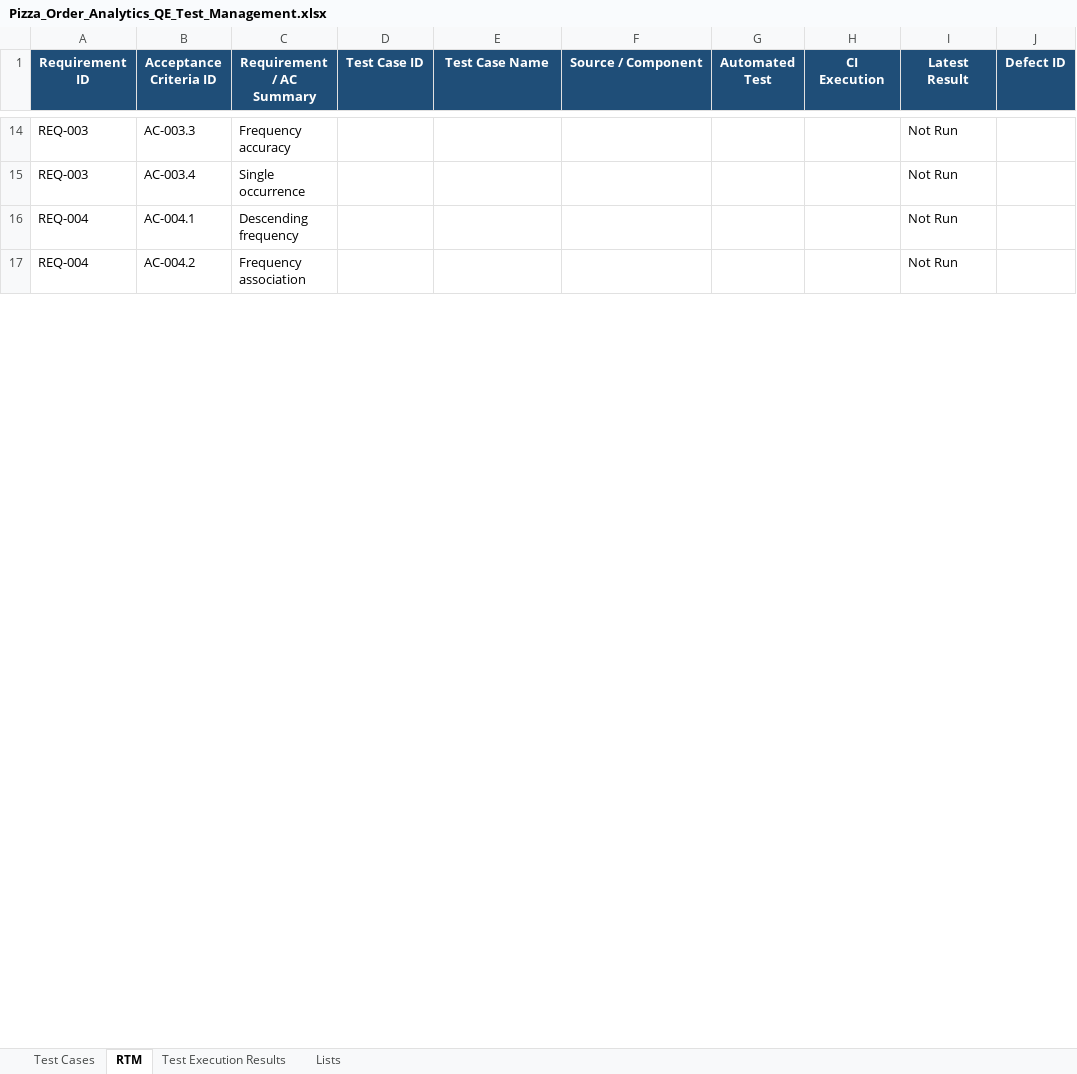
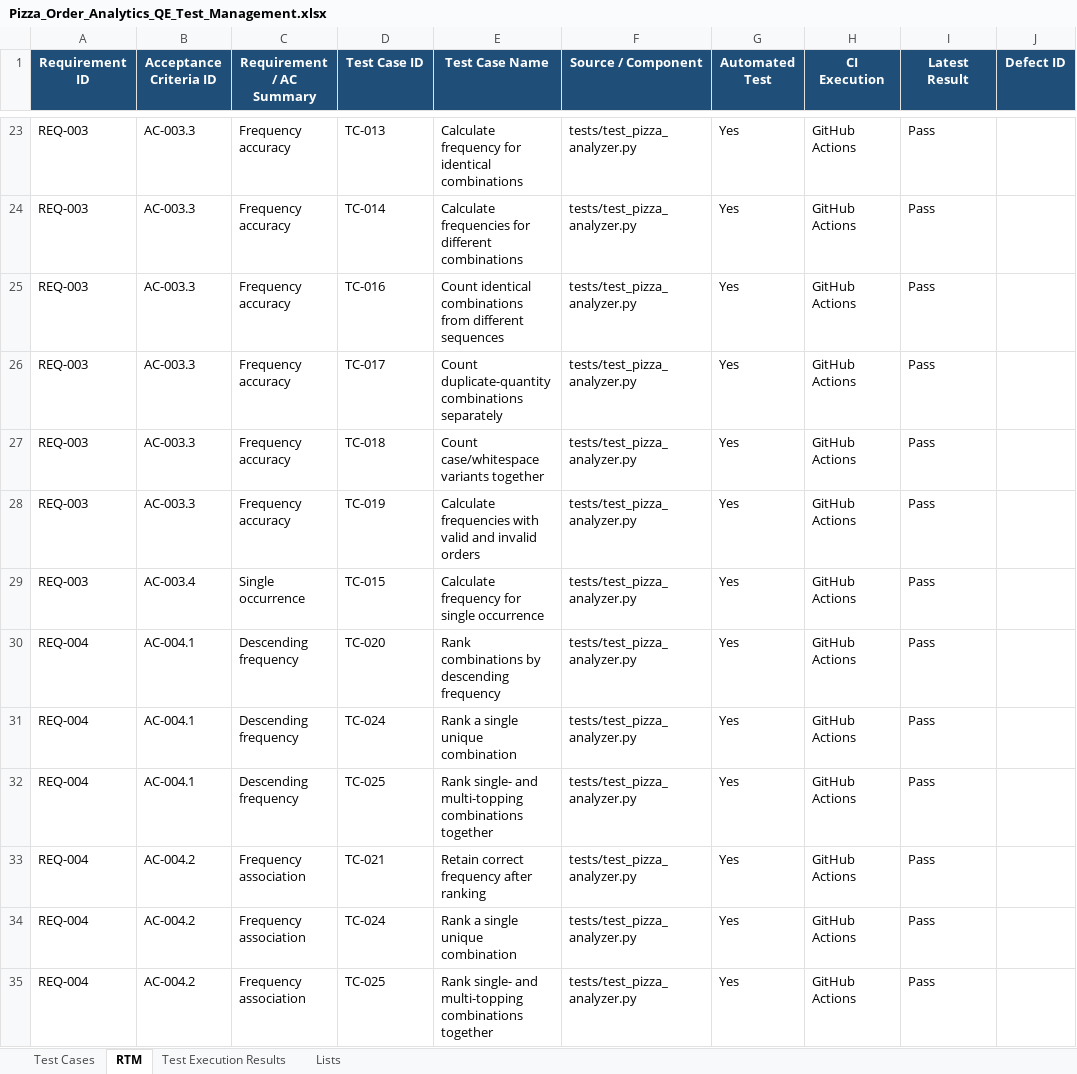
Before and after one commit to nwalker421/pizza-order-analytics-qe, an Excel workbook: qa/Pizza_Order_Analytics_QE_Test_Management.xlsx, sheet RTM, drawn as a sheet; only a part is shown, gaps mark what is left out; values as stored, in another font and other column widths than the file's, no borders; table styles not drawn; addresses are those after the commit; the diff covers the shown part only; the diff names each change by its address in the sheet, - before the commit and + after, or states it on an @@ line.

Commit message:
Finalize QA test cases and RTM traceability

```diff
--- a/qa/Pizza_Order_Analytics_QE_Test_Management.xlsx (sheet RTM)
+++ b/qa/Pizza_Order_Analytics_QE_Test_Management.xlsx (sheet RTM)
-D23 (Test Case ID): (empty)
+D23 (Test Case ID): TC-013
-E23 (Test Case Name): (empty)
+E23 (Test Case Name): Calculate frequency for identical combinations
-F23 (Source / Component): (empty)
+F23 (Source / Component): tests/test_pizza_analyzer.py
-G23 (Automated Test): (empty)
+G23 (Automated Test): Yes
-H23 (CI Execution): (empty)
+H23 (CI Execution): GitHub Actions
-I23 (Latest Result): Not Run
+I23 (Latest Result): Pass
+row 24: REQ-003 | AC-003.3 | Frequency accuracy | TC-014 | Calculate frequencies for different combinations | tests/test_pizza_analyzer.py | Yes | GitHub Actions | Pass
+row 25: REQ-003 | AC-003.3 | Frequency accuracy | TC-016 | Count identical combinations from different sequences | tests/test_pizza_analyzer.py | Yes | GitHub Actions | Pass
+row 26: REQ-003 | AC-003.3 | Frequency accuracy | TC-017 | Count duplicate-quantity combinations separately | tests/test_pizza_analyzer.py | Yes | GitHub Actions | Pass
+row 27: REQ-003 | AC-003.3 | Frequency accuracy | TC-018 | Count case/whitespace variants together | tests/test_pizza_analyzer.py | Yes | GitHub Actions | Pass
+row 28: REQ-003 | AC-003.3 | Frequency accuracy | TC-019 | Calculate frequencies with valid and invalid orders | tests/test_pizza_analyzer.py | Yes | GitHub Actions | Pass
-D29 (Test Case ID): (empty)
+D29 (Test Case ID): TC-015
-E29 (Test Case Name): (empty)
+E29 (Test Case Name): Calculate frequency for single occurrence
-F29:F30 (Source / Component): (empty)
+F29:F30 (Source / Component): tests/test_pizza_analyzer.py
-G29:G30 (Automated Test): (empty)
+G29:G30 (Automated Test): Yes
-H29:H30 (CI Execution): (empty)
+H29:H30 (CI Execution): GitHub Actions
-I29:I30 (Latest Result): Not Run
+I29:I30 (Latest Result): Pass
-D30 (Test Case ID): (empty)
+D30 (Test Case ID): TC-020
-E30 (Test Case Name): (empty)
+E30 (Test Case Name): Rank combinations by descending frequency
+row 31: REQ-004 | AC-004.1 | Descending frequency | TC-024 | Rank a single unique combination | tests/test_pizza_analyzer.py | Yes | GitHub Actions | Pass
+row 32: REQ-004 | AC-004.1 | Descending frequency | TC-025 | Rank single- and multi-topping combinations together | tests/test_pizza_analyzer.py | Yes | GitHub Actions | Pass
-D33 (Test Case ID): (empty)
+D33 (Test Case ID): TC-021
-E33 (Test Case Name): (empty)
+E33 (Test Case Name): Retain correct frequency after ranking
-F33 (Source / Component): (empty)
+F33 (Source / Component): tests/test_pizza_analyzer.py
-G33 (Automated Test): (empty)
+G33 (Automated Test): Yes
-H33 (CI Execution): (empty)
+H33 (CI Execution): GitHub Actions
-I33 (Latest Result): Not Run
+I33 (Latest Result): Pass
+row 34: REQ-004 | AC-004.2 | Frequency association | TC-024 | Rank a single unique combination | tests/test_pizza_analyzer.py | Yes | GitHub Actions | Pass
+row 35: REQ-004 | AC-004.2 | Frequency association | TC-025 | Rank single- and multi-topping combinations together | tests/test_pizza_analyzer.py | Yes | GitHub Actions | Pass
```
Also changed, not shown: 18 added rows and 144 edited cells elsewhere in this sheet, sheet Test Cases.
